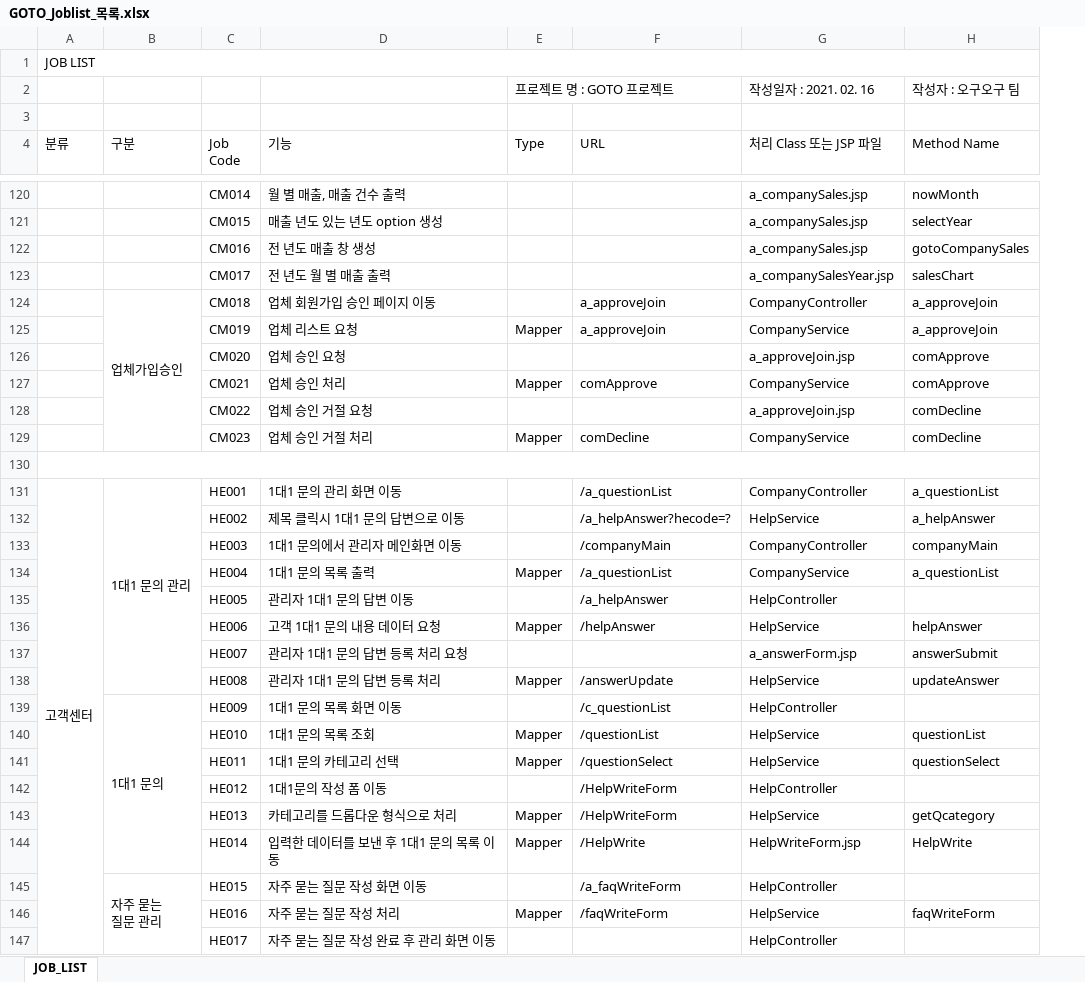
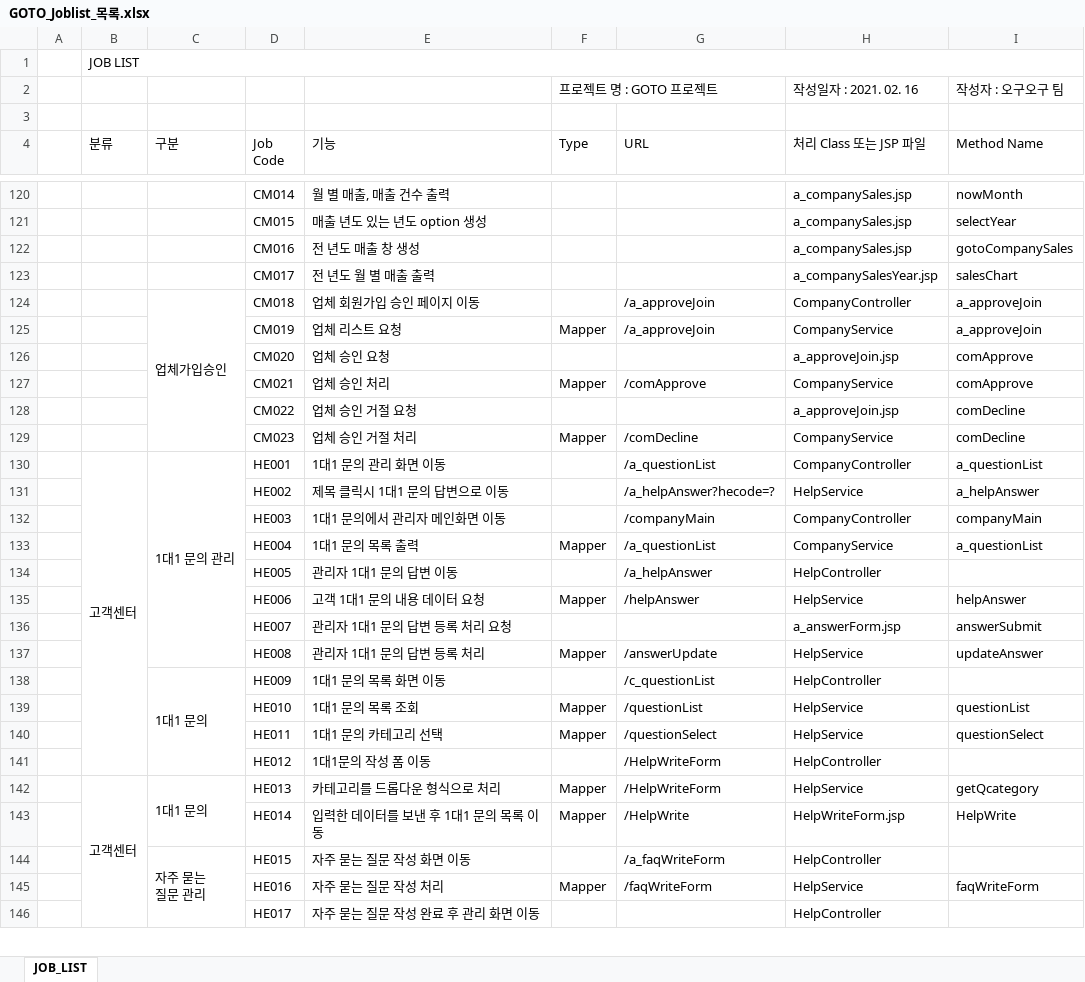
Before and after one commit to lkjkj3019/goto, an Excel workbook: GOTO_Joblist_목록.xlsx, sheet JOB_LIST, drawn as a sheet; only a part is shown, gaps mark what is left out; values as stored, in another font and other column widths than the file's, no cell formats; removed rows and columns are numbered as before the commit, all else as after; the diff covers the shown part only; the diff names each change by its address in the sheet, - before the commit and + after, or states it on an @@ line.

Commit message:
GOTO_Joblist_목록
GOTO_Joblist_목록 파일 업로드

```diff
--- a/GOTO_Joblist_목록.xlsx (sheet JOB_LIST)
+++ b/GOTO_Joblist_목록.xlsx (sheet JOB_LIST)
+column A, empty
-G124:G125 (URL): a_approveJoin
+G124:G125 (URL): /a_approveJoin
-G127 (URL): comApprove
+G127 (URL): /comApprove
-G129 (URL): comDecline
+G129 (URL): /comDecline
-row 130: (empty)
-A131:A152 merged
+B130:B141 merged
-B139:B144 merged
+C138:C141 merged
-B142 (분류): (empty)
+B142 (분류): 고객센터
+B142:B151 merged
-C142 (구분): (empty)
+C142 (구분): 1대1 문의
+C142:C143 merged
```
Also changed, not shown: 32 edited cells and merged cells elsewhere in this sheet, cell formats.
